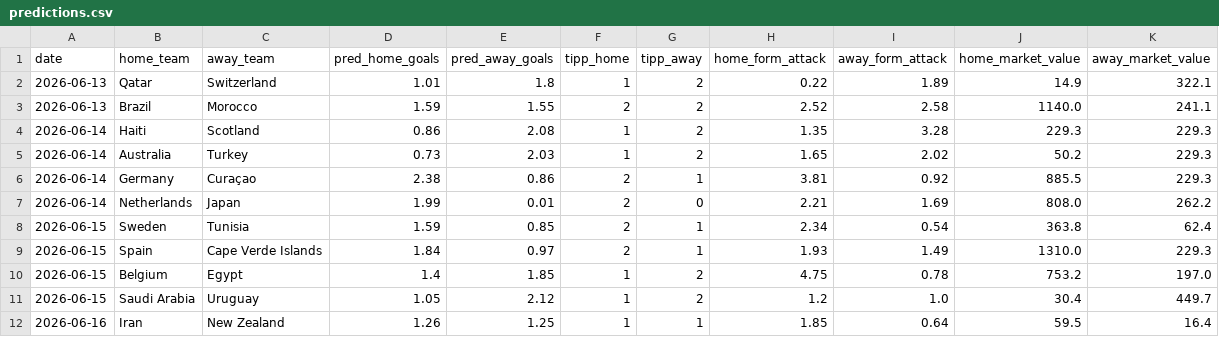
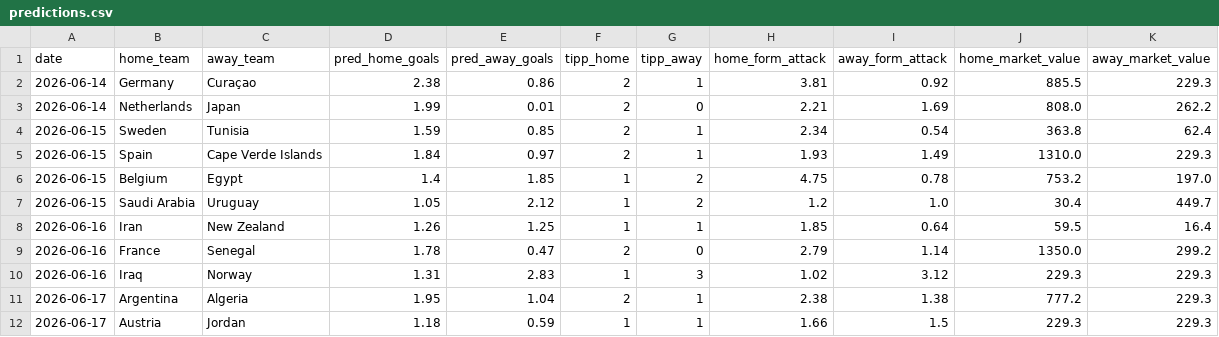
Before and after one commit to sauterjoshua/GoalPredictionEngine, a CSV file: data/processed/predictions.csv, drawn as a sheet.

```diff
--- a/data/processed/predictions.csv
+++ b/data/processed/predictions.csv
@@ -1,6 +1,2 @@
 date,home_team,away_team,pred_home_goals,pred_away_goals,tipp_home,tipp_away,home_form_attack,away_form_attack,home_market_value,away_market_value
-2026-06-13,Qatar,Switzerland,1.01,1.8,1,2,0.22,1.89,14.9,322.1
-2026-06-13,Brazil,Morocco,1.59,1.55,2,2,2.52,2.58,1140.0,241.1
-2026-06-14,Haiti,Scotland,0.86,2.08,1,2,1.35,3.28,229.3,229.3
-2026-06-14,Australia,Turkey,0.73,2.03,1,2,1.65,2.02,50.2,229.3
 2026-06-14,Germany,Curaçao,2.38,0.86,2,1,3.81,0.92,885.5,229.3
@@ -12 +8,5 @@ date,home_team,away_team,pred_home_goals,pred_away_goals,tipp_home,tipp_away,hom
 2026-06-16,Iran,New Zealand,1.26,1.25,1,1,1.85,0.64,59.5,16.4
+2026-06-16,France,Senegal,1.78,0.47,2,0,2.79,1.14,1350.0,299.2
+2026-06-16,Iraq,Norway,1.31,2.83,1,3,1.02,3.12,229.3,229.3
+2026-06-17,Argentina,Algeria,1.95,1.04,2,1,2.38,1.38,777.2,229.3
+2026-06-17,Austria,Jordan,1.18,0.59,1,1,1.66,1.5,229.3,229.3
```
Also changed, not shown: data/processed/prediction_history.csv, data/raw/wm2026_live.csv.
